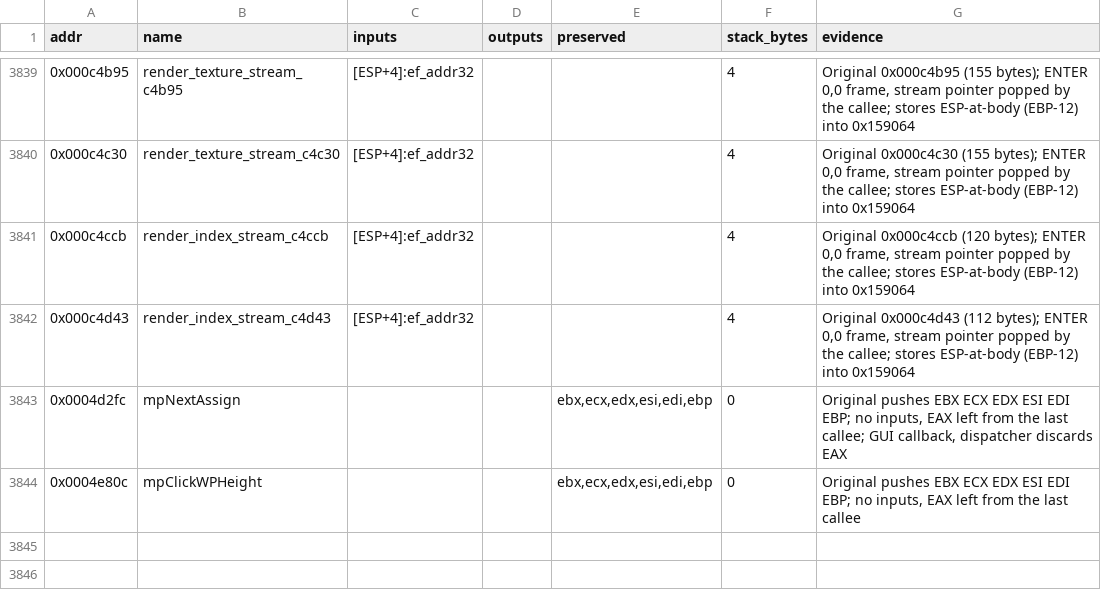
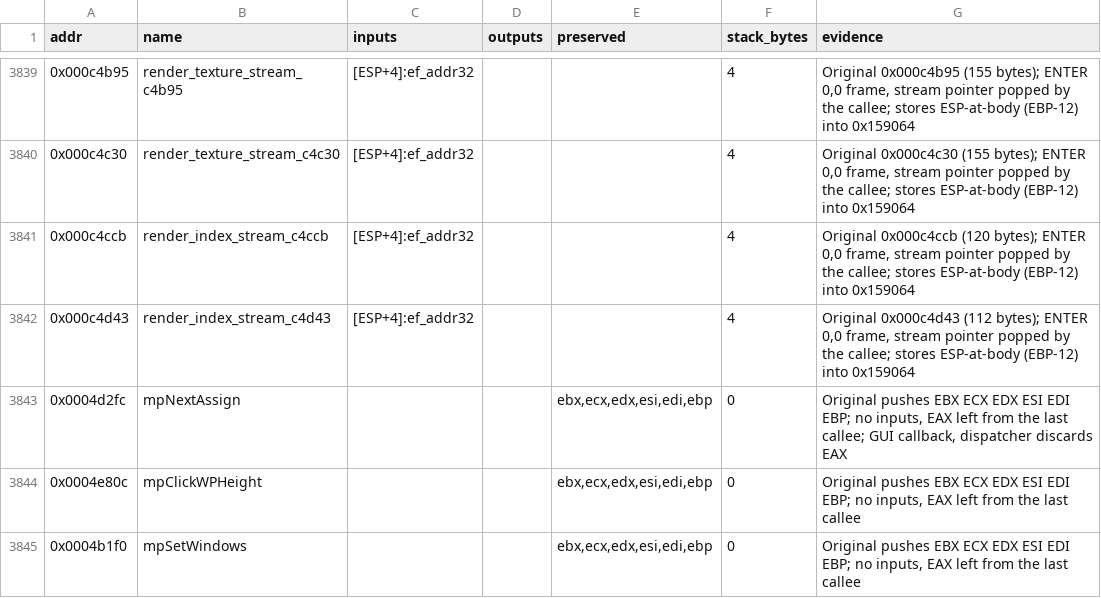
Before and after one commit to Grumbel/ef2000-port, a TSV file: decomp/symbols/signatures.tsv, drawn as a sheet; only a part is shown, gaps mark what is left out; the diff names each change by its address in the sheet, - before the commit and + after, or states it on an @@ line.

```diff
--- a/decomp/symbols/signatures.tsv
+++ b/decomp/symbols/signatures.tsv
+row 3845: 0x0004b1f0 | mpSetWindows |  |  | ebx,ecx,edx,esi,edi,ebp | 0 | Original pushes EBX ECX EDX ESI EDI EBP; no inputs, EAX left from the last callee
```
Also changed, not shown: decomp/symbols/functions.tsv, 4 other files.
